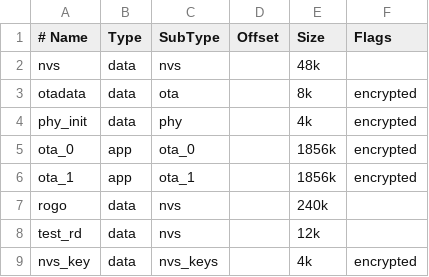
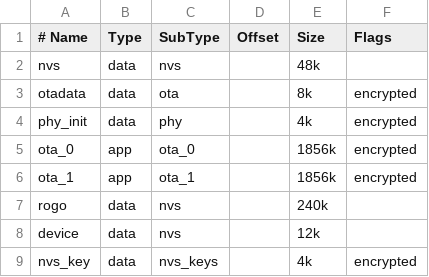
Before and after one commit to RogoSolutions/rogo-esp32-sdk, a CSV file: examples/wile/wile_switch/partitions.csv, drawn as a sheet.

```diff
--- a/examples/wile/wile_switch/partitions.csv
+++ b/examples/wile/wile_switch/partitions.csv
@@ -7,3 +7,3 @@ ota_1,          app,    ota_1,            ,     1856k,    encrypted
 rogo,           data,   nvs,              ,     240k,
-test_rd,        data,   nvs,              ,     12k
+device,         data,   nvs,              ,     12k
 nvs_key,        data,   nvs_keys,         ,     4k,       encrypted
```
Also changed, not shown: 39 other files.
